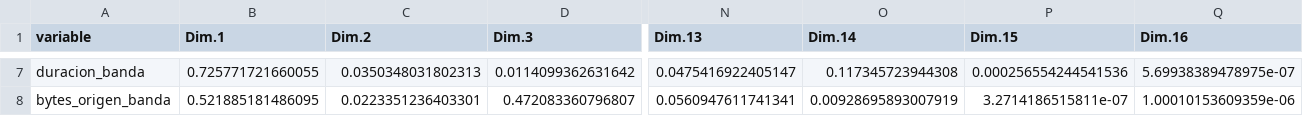
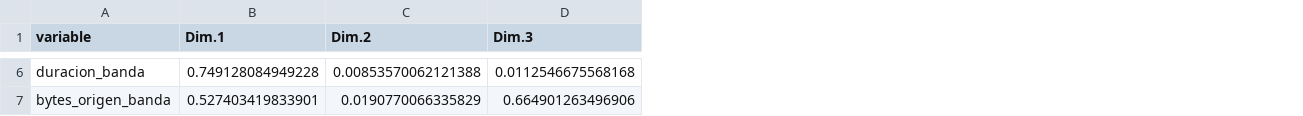
Before and after one commit to Maxi49/Proyecto-integrador-Estadistica-Multivariada, a CSV file: resultados/tablas/acm_eta2.csv, drawn as a sheet; only a part is shown, gaps mark what is left out; removed rows and columns are numbered as before the commit, all else as after; the diff covers the shown part only; the diff names each change by its address in the sheet, - before the commit and + after, or states it on an @@ line.

```diff
--- a/resultados/tablas/acm_eta2.csv
+++ b/resultados/tablas/acm_eta2.csv
-column N (Dim.13), rows 7-8: 0.0475416922405147 | 0.0560947611741341
-column O (Dim.14), rows 7-8: 0.117345723944308 | 0.00928695893007919
-column P (Dim.15), rows 7-8: 0.000256554244541536 | 3.2714186515811e-07
-column Q (Dim.16), rows 7-8: 5.69938389478975e-07 | 1.00010153609359e-06
-B6 (Dim.1): 0.725771721660055
+B6 (Dim.1): 0.749128084949228
-C6 (Dim.2): 0.0350348031802313
+C6 (Dim.2): 0.00853570062121388
-D6 (Dim.3): 0.0114099362631642
+D6 (Dim.3): 0.0112546675568168
-B7 (Dim.1): 0.521885181486095
+B7 (Dim.1): 0.527403419833901
-C7 (Dim.2): 0.0223351236403301
+C7 (Dim.2): 0.0190770066335829
-D7 (Dim.3): 0.472083360796807
+D7 (Dim.3): 0.664901263496906
```
Also changed, not shown: 1 removed row and 66 edited cells elsewhere in this file, resultados/tablas/acm_autovalores.csv, resultados/tablas/acm_categorias_contribuciones.csv, 13 other files.
